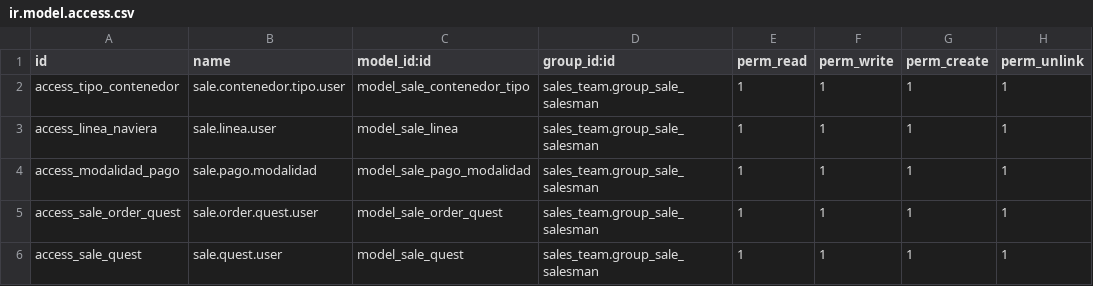
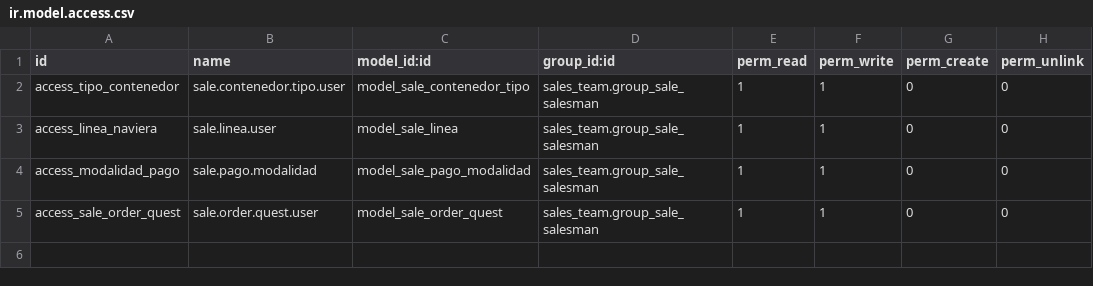
Before and after one commit to westlyou/smart-business-corp, a CSV file: biosis_logistic/security/ir.model.access.csv, drawn as a sheet.

Commit message:
cambios logistic

```diff
--- a/biosis_logistic/security/ir.model.access.csv
+++ b/biosis_logistic/security/ir.model.access.csv
@@ -1,6 +1,5 @@
 id,name,model_id:id,group_id:id,perm_read,perm_write,perm_create,perm_unlink
-access_tipo_contenedor,sale.contenedor.tipo.user,model_sale_contenedor_tipo,sales_team.group_sale_salesman,1,1,1,1
-access_linea_naviera,sale.linea.user,model_sale_linea,sales_team.group_sale_salesman,1,1,1,1
-access_modalidad_pago,sale.pago.modalidad,model_sale_pago_modalidad,sales_team.group_sale_salesman,1,1,1,1
-access_sale_order_quest,sale.order.quest.user,model_sale_order_quest,sales_team.group_sale_salesman,1,1,1,1
-access_sale_quest,sale.quest.user,model_sale_quest,sales_team.group_sale_salesman,1,1,1,1
+access_tipo_contenedor,sale.contenedor.tipo.user,model_sale_contenedor_tipo,sales_team.group_sale_salesman,1,1,0,0
+access_linea_naviera,sale.linea.user,model_sale_linea,sales_team.group_sale_salesman,1,1,0,0
+access_modalidad_pago,sale.pago.modalidad,model_sale_pago_modalidad,sales_team.group_sale_salesman,1,1,0,0
+access_sale_order_quest,sale.order.quest.user,model_sale_order_quest,sales_team.group_sale_salesman,1,1,0,0
```
Also changed, not shown: 9 other files.
